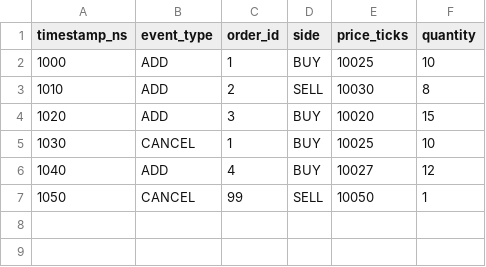
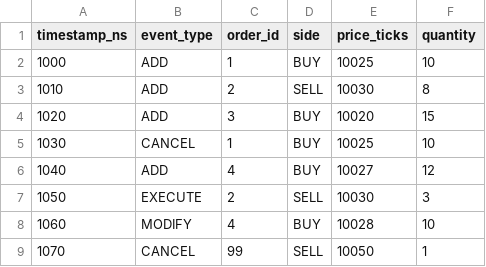
Before and after one commit to dddtjhhb/cpp-order-book, a CSV file: data/sample_events.csv, drawn as a sheet.

Commit message:
Add v0.2 lifecycle sample events

```diff
--- a/data/sample_events.csv
+++ b/data/sample_events.csv
@@ -6,2 +6,4 @@ timestamp_ns,event_type,order_id,side,price_ticks,quantity
 1040,ADD,4,BUY,10027,12
-1050,CANCEL,99,SELL,10050,1
+1050,EXECUTE,2,SELL,10030,3
+1060,MODIFY,4,BUY,10028,10
+1070,CANCEL,99,SELL,10050,1
```
